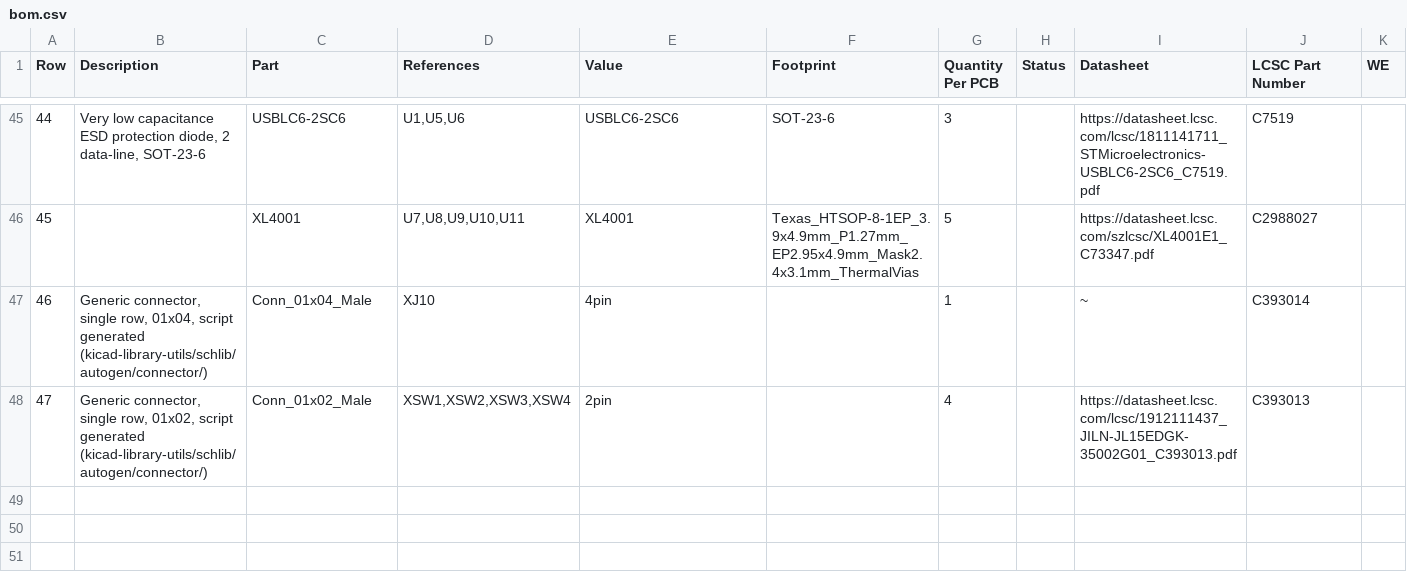
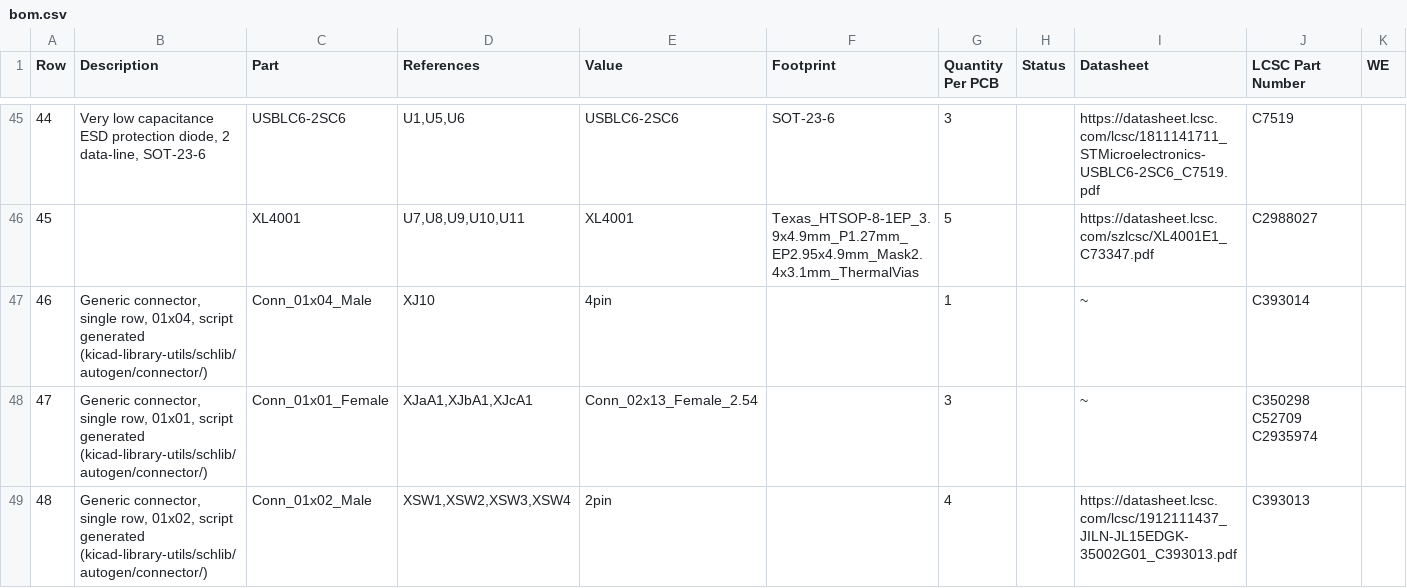
Before and after one commit to makerspacelt/maglock-hw, a CSV file: gen/bom.csv, drawn as a sheet; only a part is shown, gaps mark what is left out; addresses are those after the commit; the diff names each change by its address in the sheet, - before the commit and + after, or states it on an @@ line.

Commit message:
adding OPI connectors to lcsc BOM. fixes 9

```diff
--- a/gen/bom.csv
+++ b/gen/bom.csv
+row 48: 47 | Generic connector, single row, 01x01, script generated (kicad-library-utils/schlib/autogen/connector/) | Conn_01x01_Female | XJaA1,XJbA1,XJcA1 | Conn_02x13_Female_2.54 |  | 3 |  | ~ | C350298 C52709 C2935974
@@ column A (Row) renumbered from row 49 down @@
```
Also changed, not shown: gen/bom_lcsc.csv, 6 other files.
